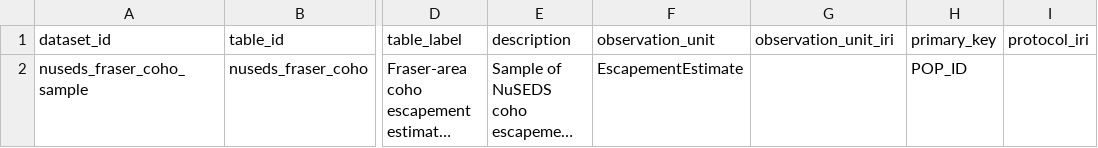
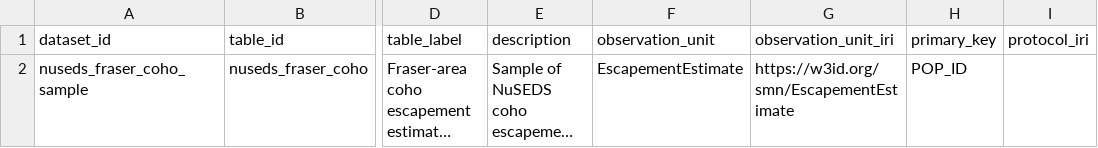
Before and after one commit to salmon-data-mobilization/metasalmon, a CSV file: inst/extdata/tables.csv, drawn as a sheet; only a part is shown, gaps mark what is left out; long unchanged cells end in …; the diff names each change by its address in the sheet, - before the commit and + after, or states it on an @@ line.

```diff
--- a/inst/extdata/tables.csv
+++ b/inst/extdata/tables.csv
-G2 (observation_unit_iri): (empty)
+G2 (observation_unit_iri): https://w3id.org/smn/EscapementEstimate
```
Also changed, not shown: inst/extdata/codes.csv, 2 other files.
